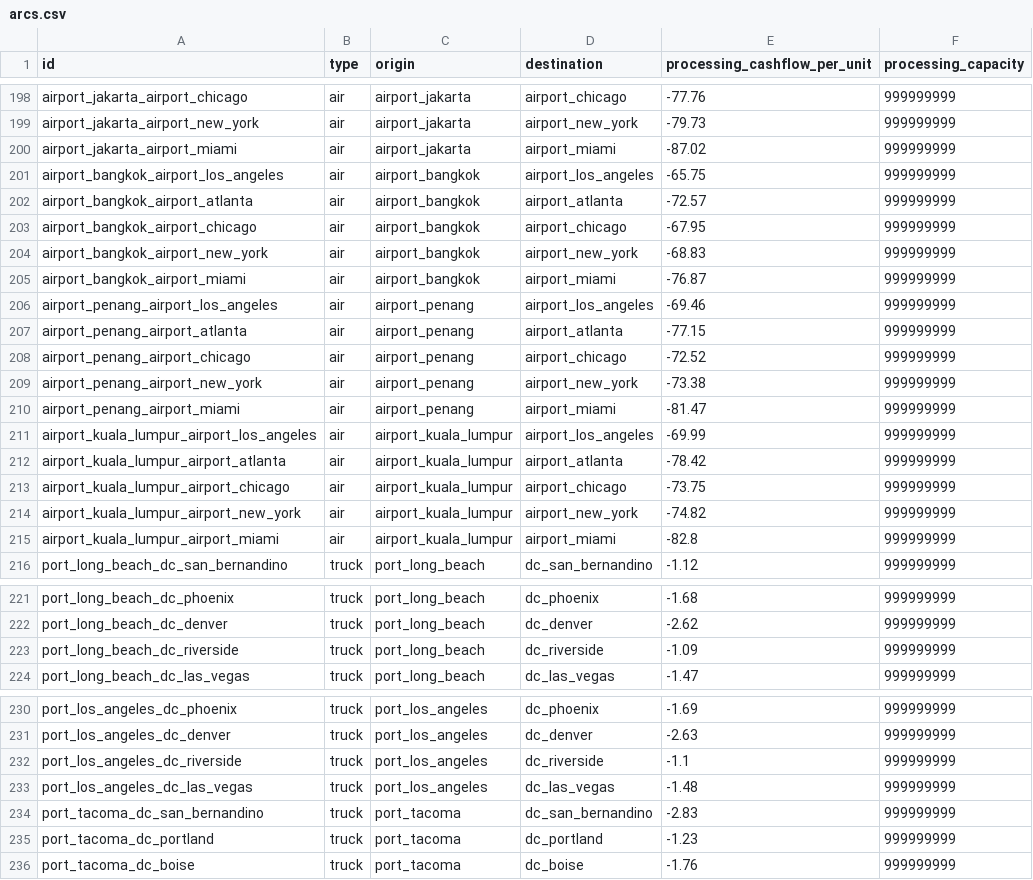
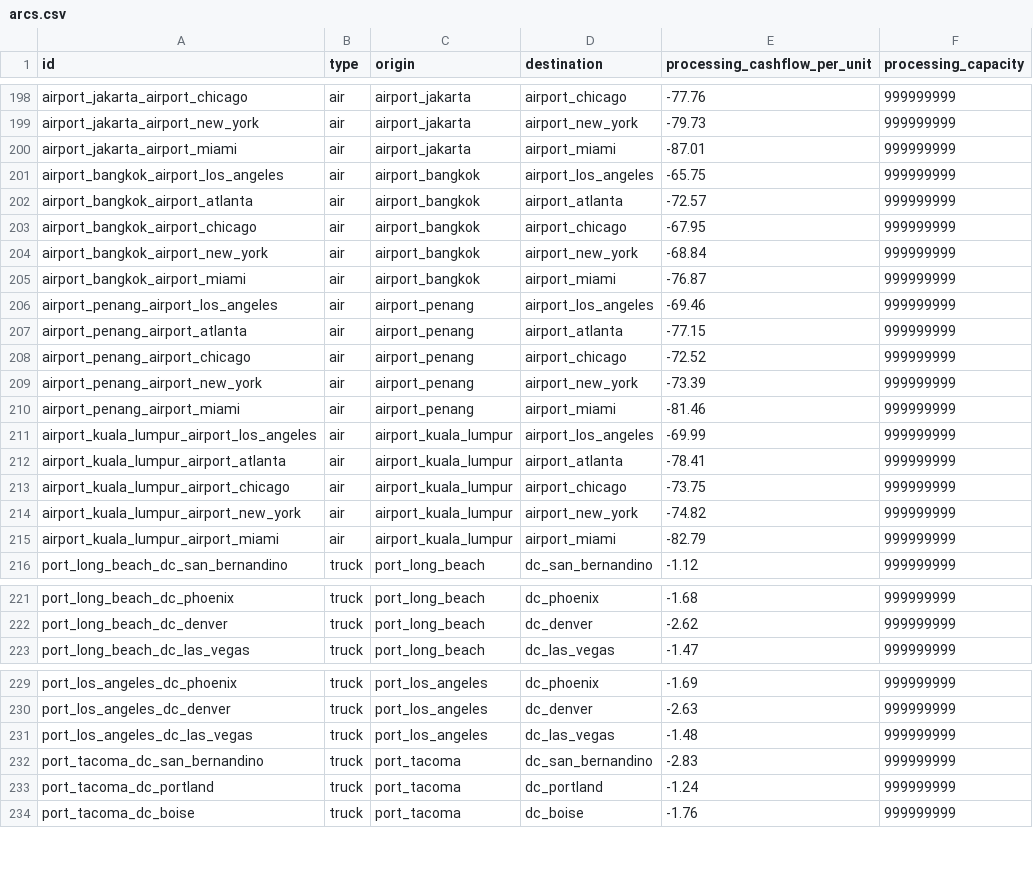
Before and after one commit to MIT-CAVE/cave_app, a CSV file: cave_api/cave_api/generic_opt_model/data/arcs.csv, drawn as a sheet; only a part is shown, gaps mark what is left out; the diff covers the shown part only.

```diff
--- a/cave_api/cave_api/generic_opt_model/data/arcs.csv
+++ b/cave_api/cave_api/generic_opt_model/data/arcs.csv
@@ -199,3 +199,3 @@ airport_jakarta_airport_chicago,air,airport_jakarta,airport_chicago,-77.76,99999
 airport_jakarta_airport_new_york,air,airport_jakarta,airport_new_york,-79.73,999999999
-airport_jakarta_airport_miami,air,airport_jakarta,airport_miami,-87.02,999999999
+airport_jakarta_airport_miami,air,airport_jakarta,airport_miami,-87.01,999999999
 airport_bangkok_airport_los_angeles,air,airport_bangkok,airport_los_angeles,-65.75,999999999
@@ -203,3 +203,3 @@ airport_bangkok_airport_atlanta,air,airport_bangkok,airport_atlanta,-72.57,99999
 airport_bangkok_airport_chicago,air,airport_bangkok,airport_chicago,-67.95,999999999
-airport_bangkok_airport_new_york,air,airport_bangkok,airport_new_york,-68.83,999999999
+airport_bangkok_airport_new_york,air,airport_bangkok,airport_new_york,-68.84,999999999
 airport_bangkok_airport_miami,air,airport_bangkok,airport_miami,-76.87,999999999
@@ -208,9 +208,9 @@ airport_penang_airport_atlanta,air,airport_penang,airport_atlanta,-77.15,9999999
 airport_penang_airport_chicago,air,airport_penang,airport_chicago,-72.52,999999999
-airport_penang_airport_new_york,air,airport_penang,airport_new_york,-73.38,999999999
-airport_penang_airport_miami,air,airport_penang,airport_miami,-81.47,999999999
+airport_penang_airport_new_york,air,airport_penang,airport_new_york,-73.39,999999999
+airport_penang_airport_miami,air,airport_penang,airport_miami,-81.46,999999999
 airport_kuala_lumpur_airport_los_angeles,air,airport_kuala_lumpur,airport_los_angeles,-69.99,999999999
-airport_kuala_lumpur_airport_atlanta,air,airport_kuala_lumpur,airport_atlanta,-78.42,999999999
+airport_kuala_lumpur_airport_atlanta,air,airport_kuala_lumpur,airport_atlanta,-78.41,999999999
 airport_kuala_lumpur_airport_chicago,air,airport_kuala_lumpur,airport_chicago,-73.75,999999999
 airport_kuala_lumpur_airport_new_york,air,airport_kuala_lumpur,airport_new_york,-74.82,999999999
-airport_kuala_lumpur_airport_miami,air,airport_kuala_lumpur,airport_miami,-82.8,999999999
+airport_kuala_lumpur_airport_miami,air,airport_kuala_lumpur,airport_miami,-82.79,999999999
 port_long_beach_dc_san_bernandino,truck,port_long_beach,dc_san_bernandino,-1.12,999999999
@@ -222,3 +222,2 @@ port_long_beach_dc_phoenix,truck,port_long_beach,dc_phoenix,-1.68,999999999
 port_long_beach_dc_denver,truck,port_long_beach,dc_denver,-2.62,999999999
-port_long_beach_dc_riverside,truck,port_long_beach,dc_riverside,-1.09,999999999
 port_long_beach_dc_las_vegas,truck,port_long_beach,dc_las_vegas,-1.47,999999999
@@ -231,6 +230,5 @@ port_los_angeles_dc_phoenix,truck,port_los_angeles,dc_phoenix,-1.69,999999999
 port_los_angeles_dc_denver,truck,port_los_angeles,dc_denver,-2.63,999999999
-port_los_angeles_dc_riverside,truck,port_los_angeles,dc_riverside,-1.1,999999999
 port_los_angeles_dc_las_vegas,truck,port_los_angeles,dc_las_vegas,-1.48,999999999
 port_tacoma_dc_san_bernandino,truck,port_tacoma,dc_san_bernandino,-2.83,999999999
-port_tacoma_dc_portland,truck,port_tacoma,dc_portland,-1.23,999999999
+port_tacoma_dc_portland,truck,port_tacoma,dc_portland,-1.24,999999999
 port_tacoma_dc_boise,truck,port_tacoma,dc_boise,-1.76,999999999
```
Also changed, not shown: 11 removed rows and 100 edited cells elsewhere in this file.
